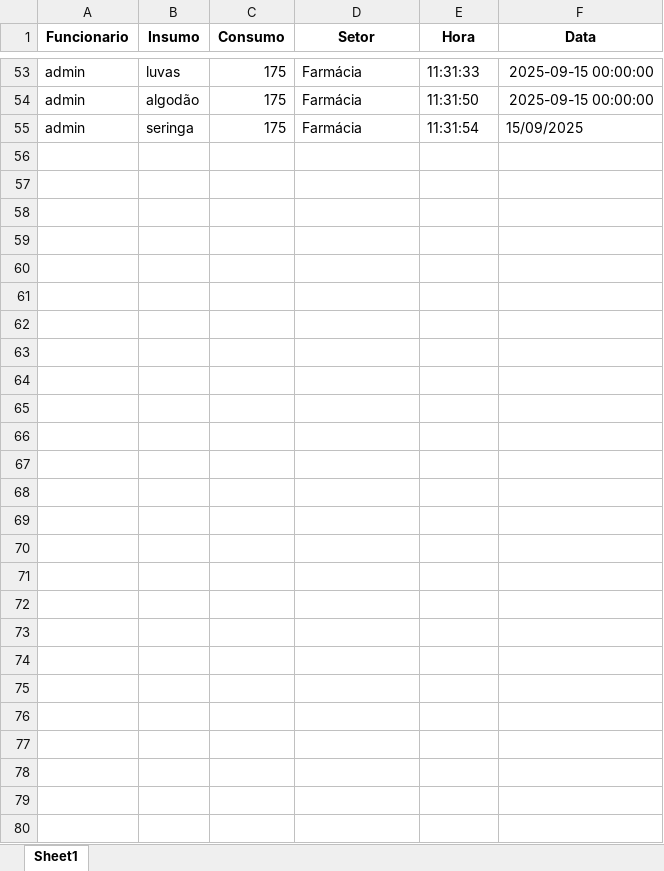
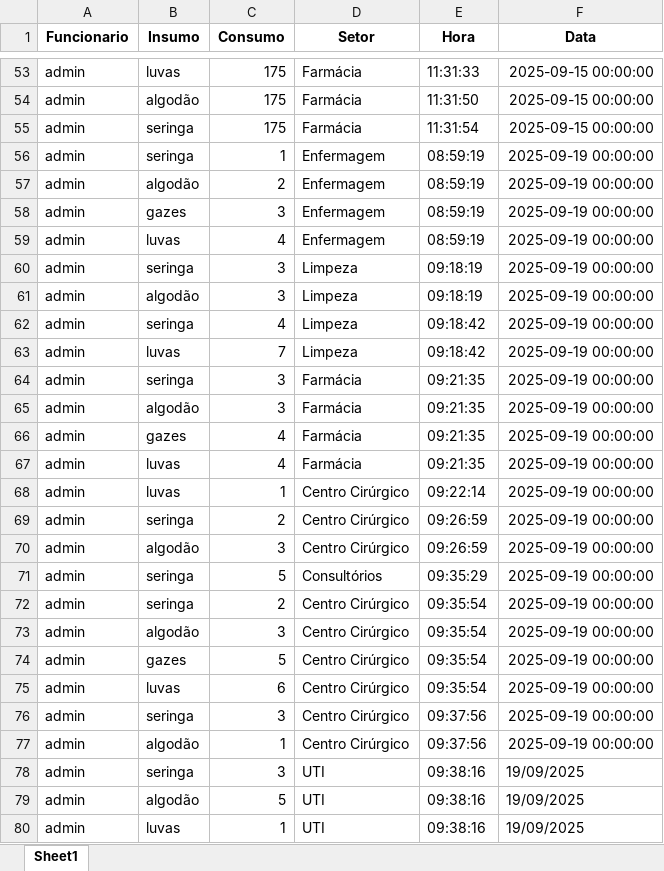
Before and after one commit to BitWise-FIAP/site-dasa, an Excel workbook: banco_dasa.xlsx, sheet Sheet1, drawn as a sheet; only a part is shown, gaps mark what is left out; values as stored, in another font and other column widths than the file's, no borders; the diff names each change by its address in the sheet, - before the commit and + after, or states it on an @@ line.

```diff
--- a/banco_dasa.xlsx (sheet Sheet1)
+++ b/banco_dasa.xlsx (sheet Sheet1)
-F55 (Data): 15/09/2025
+F55 (Data): 2025-09-15 00:00:00
+row 56: admin | seringa | 1 | Enfermagem | 08:59:19 | 2025-09-19 00:00:00
+row 57: admin | algodão | 2 | Enfermagem | 08:59:19 | 2025-09-19 00:00:00
+row 58: admin | gazes | 3 | Enfermagem | 08:59:19 | 2025-09-19 00:00:00
+row 59: admin | luvas | 4 | Enfermagem | 08:59:19 | 2025-09-19 00:00:00
+row 60: admin | seringa | 3 | Limpeza | 09:18:19 | 2025-09-19 00:00:00
+row 61: admin | algodão | 3 | Limpeza | 09:18:19 | 2025-09-19 00:00:00
+row 62: admin | seringa | 4 | Limpeza | 09:18:42 | 2025-09-19 00:00:00
+row 63: admin | luvas | 7 | Limpeza | 09:18:42 | 2025-09-19 00:00:00
+row 64: admin | seringa | 3 | Farmácia | 09:21:35 | 2025-09-19 00:00:00
+row 65: admin | algodão | 3 | Farmácia | 09:21:35 | 2025-09-19 00:00:00
+row 66: admin | gazes | 4 | Farmácia | 09:21:35 | 2025-09-19 00:00:00
+row 67: admin | luvas | 4 | Farmácia | 09:21:35 | 2025-09-19 00:00:00
+row 68: admin | luvas | 1 | Centro Cirúrgico | 09:22:14 | 2025-09-19 00:00:00
+row 69: admin | seringa | 2 | Centro Cirúrgico | 09:26:59 | 2025-09-19 00:00:00
+row 70: admin | algodão | 3 | Centro Cirúrgico | 09:26:59 | 2025-09-19 00:00:00
+row 71: admin | seringa | 5 | Consultórios | 09:35:29 | 2025-09-19 00:00:00
+row 72: admin | seringa | 2 | Centro Cirúrgico | 09:35:54 | 2025-09-19 00:00:00
+row 73: admin | algodão | 3 | Centro Cirúrgico | 09:35:54 | 2025-09-19 00:00:00
+row 74: admin | gazes | 5 | Centro Cirúrgico | 09:35:54 | 2025-09-19 00:00:00
+row 75: admin | luvas | 6 | Centro Cirúrgico | 09:35:54 | 2025-09-19 00:00:00
+row 76: admin | seringa | 3 | Centro Cirúrgico | 09:37:56 | 2025-09-19 00:00:00
+row 77: admin | algodão | 1 | Centro Cirúrgico | 09:37:56 | 2025-09-19 00:00:00
+row 78: admin | seringa | 3 | UTI | 09:38:16 | 19/09/2025
+row 79: admin | algodão | 5 | UTI | 09:38:16 | 19/09/2025
+row 80: admin | luvas | 1 | UTI | 09:38:16 | 19/09/2025
```
Also changed, not shown: 1 other file.
